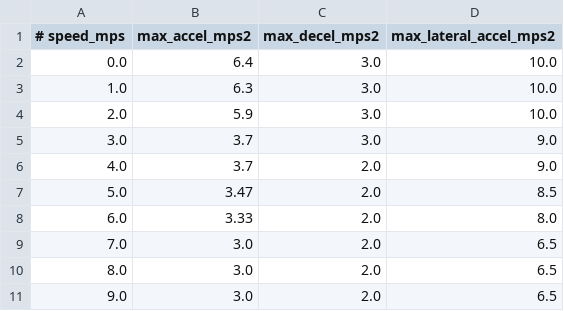
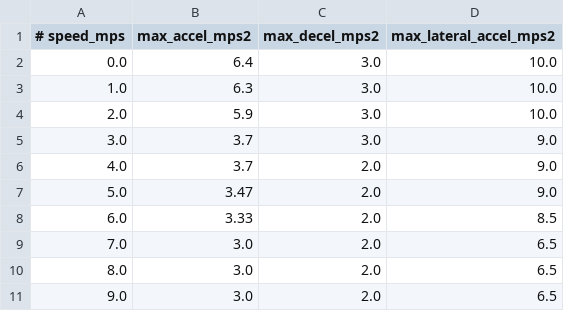
Before and after one commit to ahnsungho23/IFAC_F1TENTH, a CSV file: offline_trajectory_generator/config/velocity_limits.csv, drawn as a sheet.

Commit message:
modify trajectory parameter

```diff
--- a/offline_trajectory_generator/config/velocity_limits.csv
+++ b/offline_trajectory_generator/config/velocity_limits.csv
@@ -6,4 +6,4 @@
 4.0,3.7,2.0,9.0
-5.0,3.47,2.0,8.5
-6.0,3.33,2.0,8.0
+5.0,3.47,2.0,9.0
+6.0,3.33,2.0,8.5
 7.0,3.0,2.0,6.5
```
